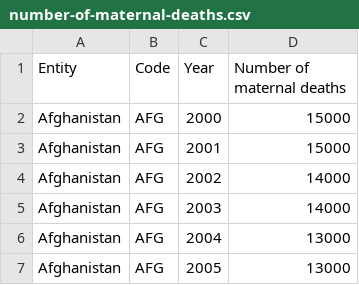
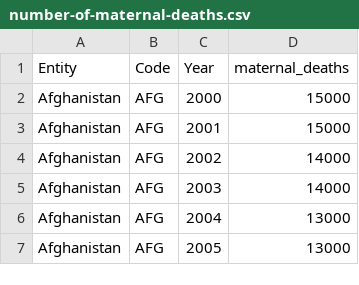
Before and after one commit to ixukw/cse163-project, a CSV file: number-of-maternal-deaths.csv, drawn as a sheet; only a part is shown.

```diff
--- a/number-of-maternal-deaths.csv
+++ b/number-of-maternal-deaths.csv
@@ -1,2 +1,2 @@
-Entity,Code,Year,Number of maternal deaths
+Entity,Code,Year,maternal_deaths
 Afghanistan,AFG,2000,15000
```
Also changed, not shown: gender-wage-gap-oecd.csv, 1 other file.
